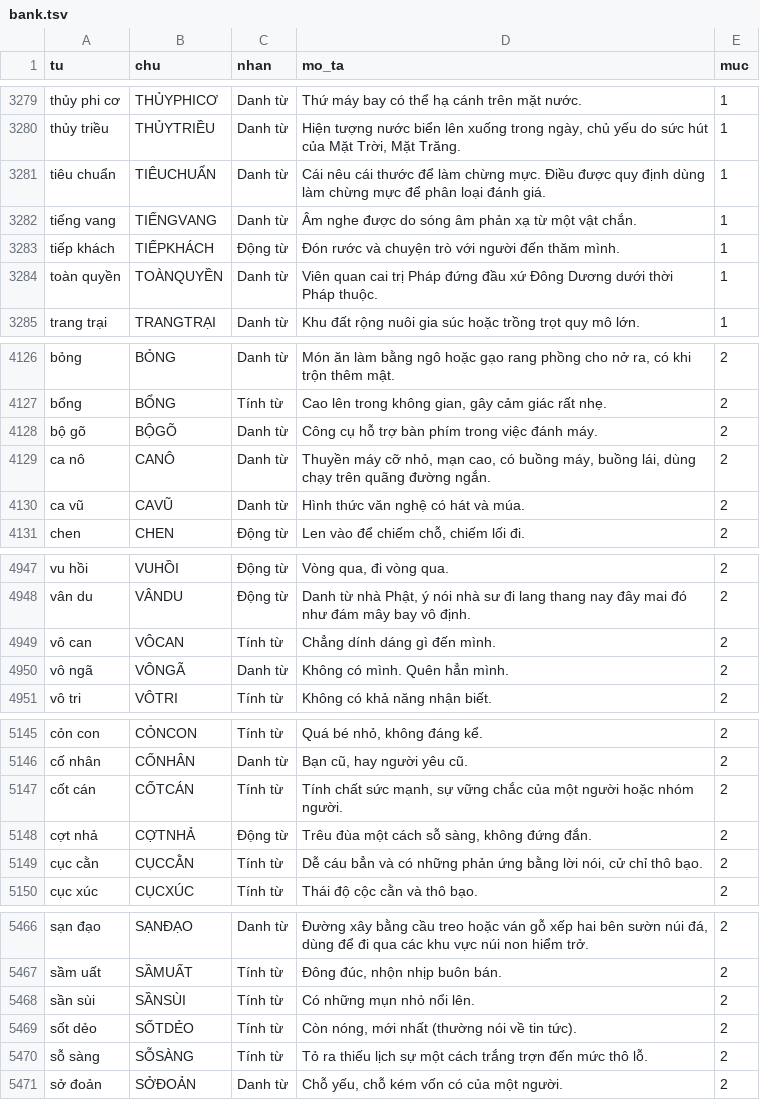
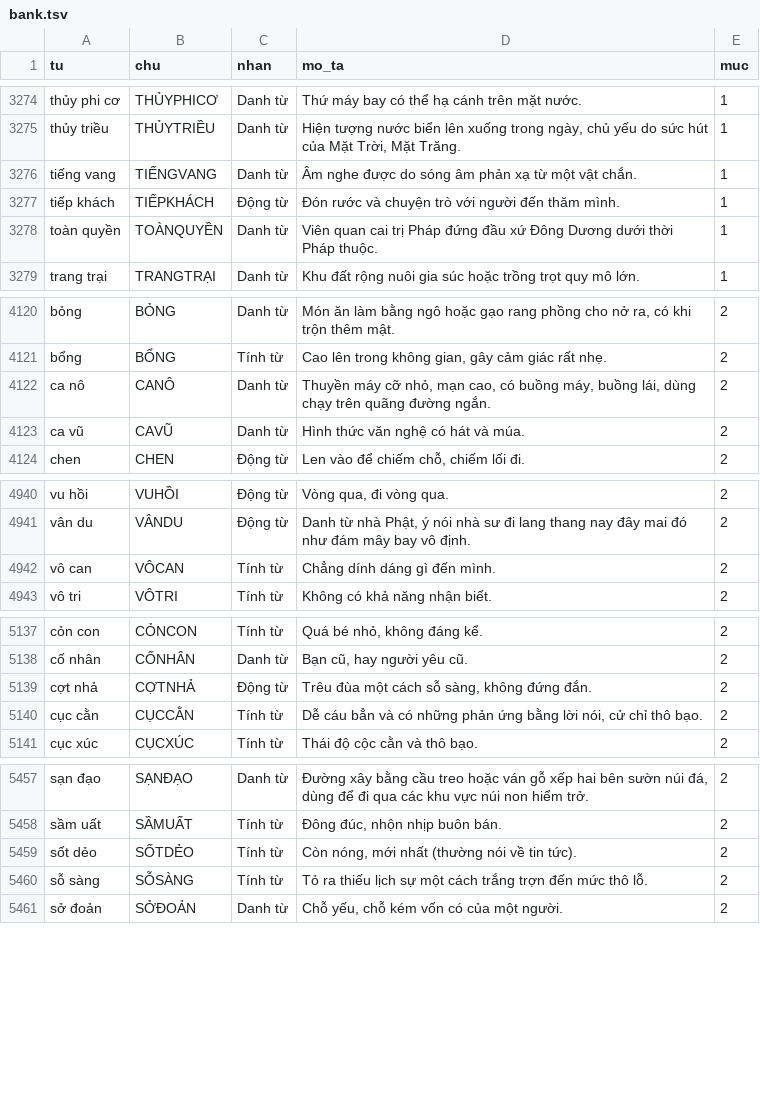
Before and after one commit to giabaotran1710/duan01, a TSV file: tool/timochu/bank.tsv, drawn as a sheet; only a part is shown, gaps mark what is left out; the diff covers the shown part only; the diff names each change by its address in the sheet, - before the commit and + after, or states it on an @@ line.

```diff
--- a/tool/timochu/bank.tsv
+++ b/tool/timochu/bank.tsv
-row 3281: tiêu chuẩn | TIÊUCHUẨN | Danh từ | Cái nêu cái thước để làm chừng mực. Điều được quy định dùng làm chừng mực để phân loại đánh giá. | 1
-row 4128: bộ gõ | BỘGÕ | Danh từ | Công cụ hỗ trợ bàn phím trong việc đánh máy. | 2
-row 4950: vô ngã | VÔNGÃ | Danh từ | Không có mình. Quên hẳn mình. | 2
-row 5147: cốt cán | CỐTCÁN | Tính từ | Tính chất sức mạnh, sự vững chắc của một người hoặc nhóm người. | 2
-row 5468: sần sùi | SẦNSÙI | Tính từ | Có những mụn nhỏ nổi lên. | 2
```
Also changed, not shown: 10 removed rows and 5 edited cells elsewhere in this file, tool/timochu/extra.tsv, tool/timochu/review.tsv, 1 other file.
